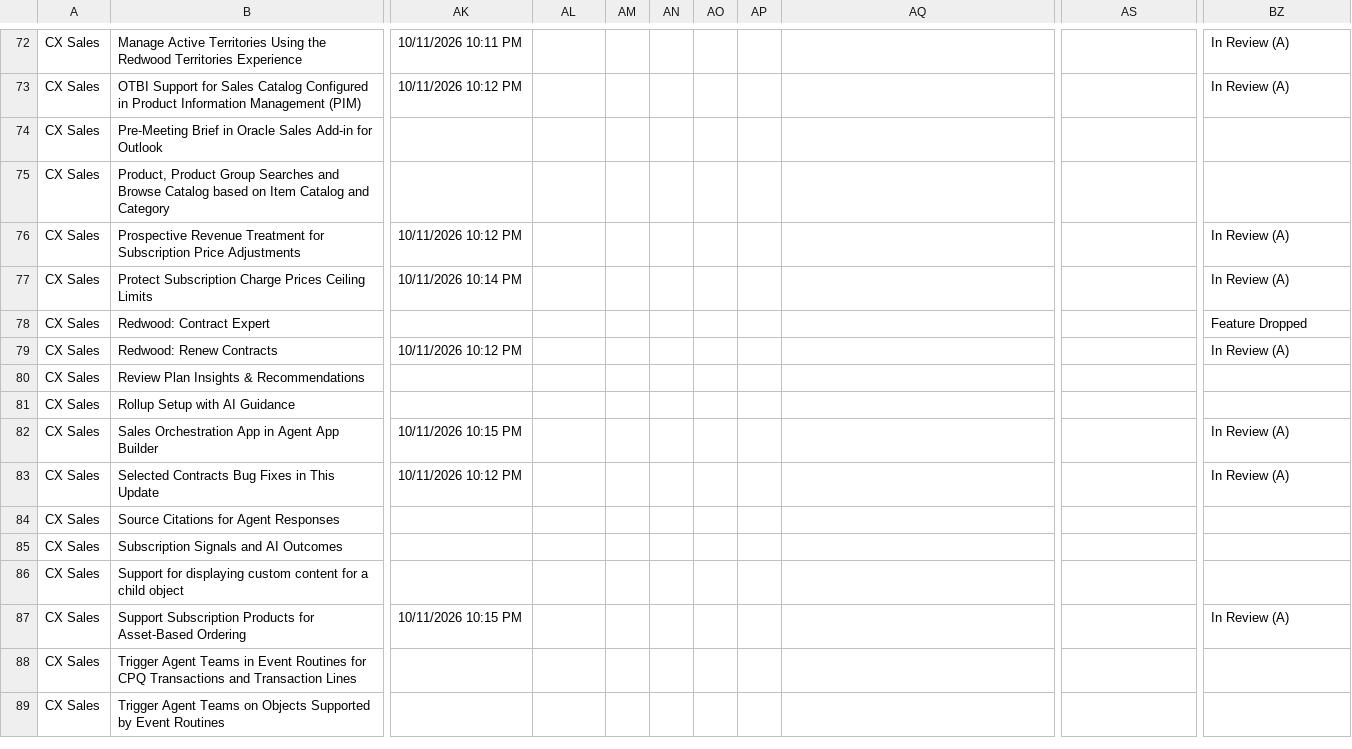
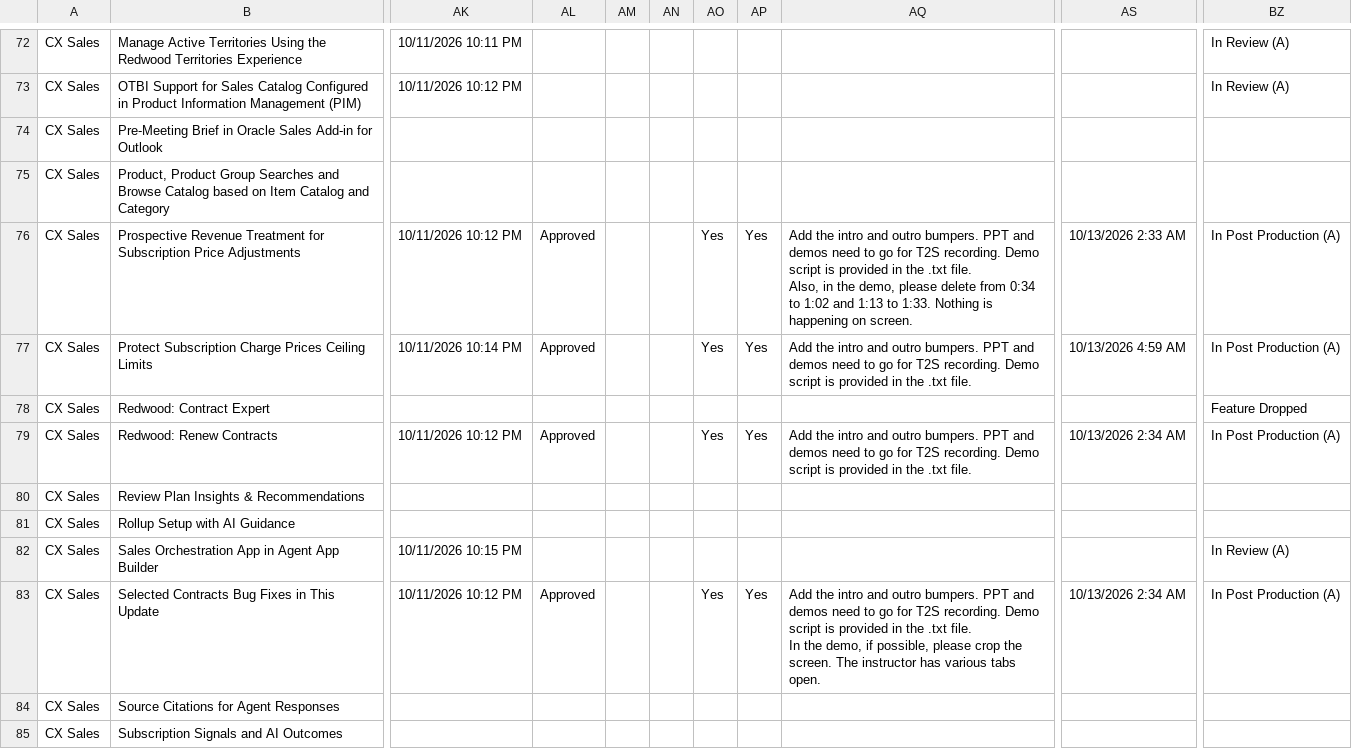
Before and after one commit to pavithraguruprasadb-maker/26C-New-Features-Dashboard, a CSV file: CX 26D New Features.csv, drawn as a sheet; only a part is shown, gaps mark what is left out; the shorter side is filled out with more unchanged rows; ↵ is a line break in a cell; the diff covers the shown part only; the diff names each change by its address in the sheet, - before the commit and + after, or states it on an @@ line.

```diff
--- a/CX 26D New Features.csv
+++ b/CX 26D New Features.csv
-AL76:AL77: (empty)
+AL76:AL77: Approved
-AO76:AO77: (empty)
+AO76:AO77: Yes
-AP76:AP77: (empty)
+AP76:AP77: Yes
-AQ76: (empty)
+AQ76: Add the intro and outro bumpers. PPT and demos need to go for T2S recording. Demo script is provided in the .txt file. ↵ Also, in the demo, please delete from 0:34 to 1:02 and 1:13 to 1:33. Nothing is happening on screen.
-AS76: (empty)
+AS76: 10/13/2026 2:33 AM
-BZ76:BZ77: In Review (A)
+BZ76:BZ77: In Post Production (A)
-AQ77: (empty)
+AQ77: Add the intro and outro bumpers. PPT and demos need to go for T2S recording. Demo script is provided in the .txt file.
-AS77: (empty)
+AS77: 10/13/2026 4:59 AM
-AL79: (empty)
+AL79: Approved
-AO79: (empty)
+AO79: Yes
-AP79: (empty)
+AP79: Yes
-AQ79: (empty)
+AQ79: Add the intro and outro bumpers. PPT and demos need to go for T2S recording. Demo script is provided in the .txt file.
-AS79: (empty)
+AS79: 10/13/2026 2:34 AM
-BZ79: In Review (A)
+BZ79: In Post Production (A)
-AL83: (empty)
+AL83: Approved
-AO83: (empty)
+AO83: Yes
-AP83: (empty)
+AP83: Yes
-AQ83: (empty)
+AQ83: Add the intro and outro bumpers. PPT and demos need to go for T2S recording. Demo script is provided in the .txt file. ↵ In the demo, if possible, please crop the screen. The instructor has various tabs open.
-AS83: (empty)
+AS83: 10/13/2026 2:34 AM
-BZ83: In Review (A)
+BZ83: In Post Production (A)
```
Also changed, not shown: 39 edited cells elsewhere in this file.
